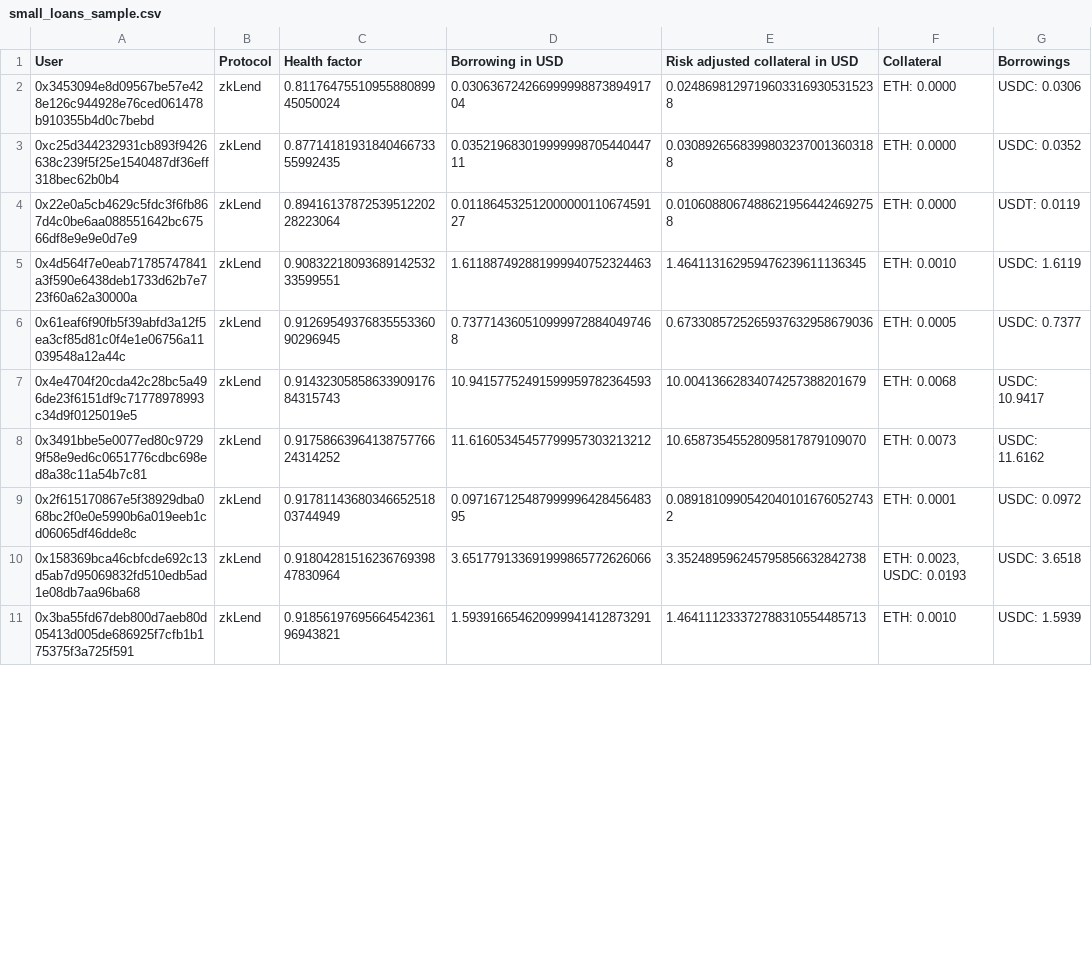
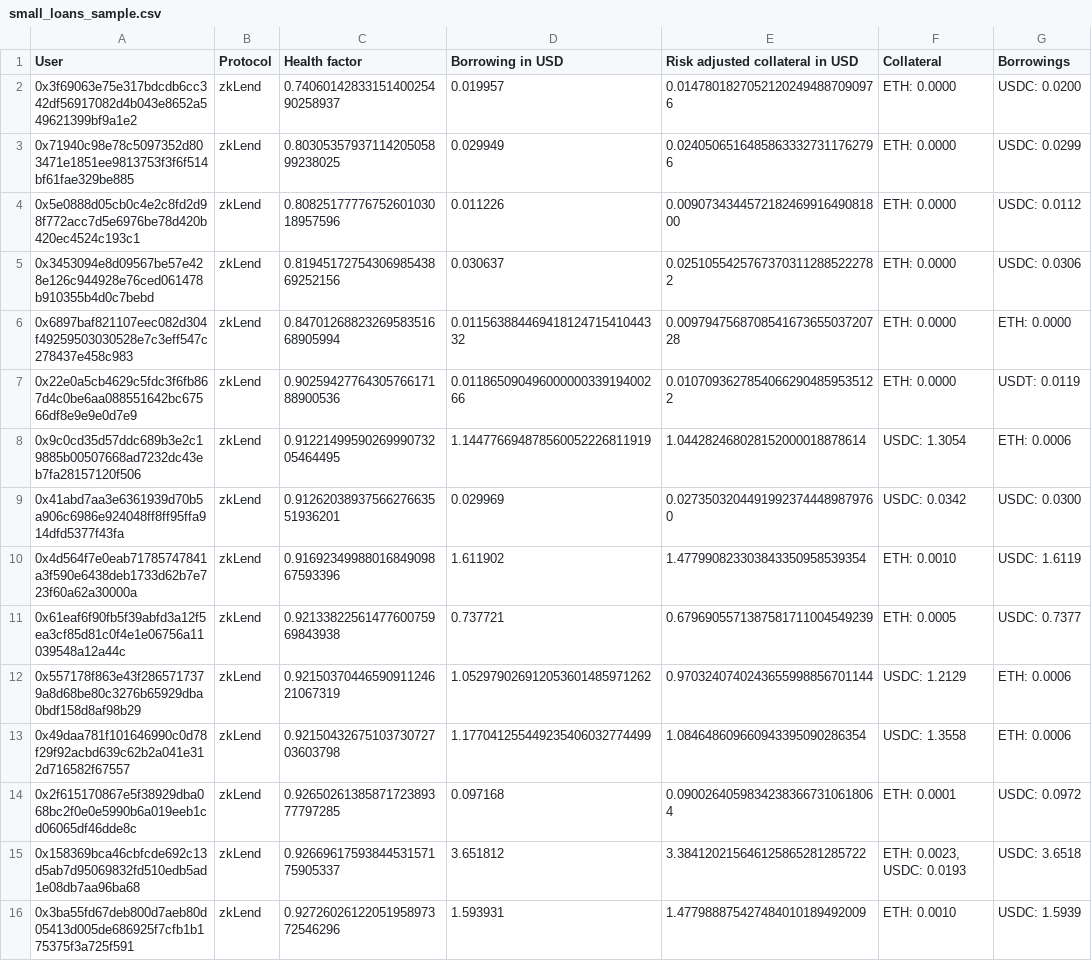
Before and after one commit to CarmineOptions/derisk-research, a CSV file: data/small_loans_sample.csv, drawn as a sheet; only a part is shown; the diff covers the shown part only.

```diff
--- a/data/small_loans_sample.csv
+++ b/data/small_loans_sample.csv
@@ -1,11 +1,16 @@
 User,Protocol,Health factor,Borrowing in USD,Risk adjusted collateral in USD,Collateral,Borrowings
-0x3453094e8d09567be57e428e126c944928e76ced061478b910355b4d0c7bebd,zkLend,0.8117647551095588089945050024,0.03063672426699999887389491704,0.02486981297196033169305315238,ETH: 0.0000,USDC: 0.0306
-0xc25d344232931cb893f9426638c239f5f25e1540487df36eff318bec62b0b4,zkLend,0.8771418193184046673355992435,0.03521968301999999870544044711,0.03089265683998032370013603188,ETH: 0.0000,USDC: 0.0352
-0x22e0a5cb4629c5fdc3f6fb867d4c0be6aa088551642bc67566df8e9e9e0d7e9,zkLend,0.8941613787253951220228223064,0.01186453251200000011067459127,0.01060880674886219564424692758,ETH: 0.0000,USDT: 0.0119
-0x4d564f7e0eab71785747841a3f590e6438deb1733d62b7e723f60a62a30000a,zkLend,0.9083221809368914253233599551,1.611887492881999940752324463,1.464113162959476239611136345,ETH: 0.0010,USDC: 1.6119
-0x61eaf6f90fb5f39abfd3a12f5ea3cf85d81c0f4e1e06756a11039548a12a44c,zkLend,0.9126954937683555336090296945,0.7377143605109999728840497468,0.6733085725265937632958679036,ETH: 0.0005,USDC: 0.7377
-0x4e4704f20cda42c28bc5a496de23f6151df9c71778978993c34d9f0125019e5,zkLend,0.9143230585863390917684315743,10.94157752491599959782364593,10.00413662834074257388201679,ETH: 0.0068,USDC: 10.9417
-0x3491bbe5e0077ed80c97299f58e9ed6c0651776cdbc698ed8a38c11a54b7c81,zkLend,0.9175866396413875776624314252,11.61605345457799957303213212,10.65873545528095817879109070,ETH: 0.0073,USDC: 11.6162
-0x2f615170867e5f38929dba068bc2f0e0e5990b6a019eeb1cd06065df46dde8c,zkLend,0.9178114368034665251803744949,0.09716712548799999642845648395,0.08918109905420401016760527432,ETH: 0.0001,USDC: 0.0972
-0x158369bca46cbfcde692c13d5ab7d95069832fd510edb5ad1e08db7aa96ba68,zkLend,0.9180428151623676939847830964,3.651779133691999865772626066,3.352489596245795856632842738,"ETH: 0.0023, USDC: 0.0193",USDC: 3.6518
-0x3ba55fd67deb800d7aeb80d05413d005de686925f7cfb1b175375f3a725f591,zkLend,0.9185619769566454236196943821,1.593916654620999941412873291,1.464111233372788310554485713,ETH: 0.0010,USDC: 1.5939
+0x3f69063e75e317bdcdb6cc342df56917082d4b043e8652a549621399bf9a1e2,zkLend,0.7406014283315140025490258937,0.019957,0.01478018270521202494887090976,ETH: 0.0000,USDC: 0.0200
+0x71940c98e78c5097352d803471e1851ee9813753f3f6f514bf61fae329be885,zkLend,0.8030535793711420505899238025,0.029949,0.02405065164858633327311762796,ETH: 0.0000,USDC: 0.0299
+0x5e0888d05cb0c4e2c8fd2d98f772acc7d5e6976be78d420b420ec4524c193c1,zkLend,0.8082517777675260103018957596,0.011226,0.009073434457218246991649081800,ETH: 0.0000,USDC: 0.0112
+0x3453094e8d09567be57e428e126c944928e76ced061478b910355b4d0c7bebd,zkLend,0.8194517275430698543869252156,0.030637,0.02510554257673703112885222782,ETH: 0.0000,USDC: 0.0306
+0x6897baf821107eec082d304f49259503030528e7c3eff547c278437e458c983,zkLend,0.8470126882326958351668905994,0.01156388446941812471541044332,0.009794756870854167365503720728,ETH: 0.0000,ETH: 0.0000
+0x22e0a5cb4629c5fdc3f6fb867d4c0be6aa088551642bc67566df8e9e9e0d7e9,zkLend,0.9025942776430576617188900536,0.01186509049600000033919400266,0.01070936278540662904859535122,ETH: 0.0000,USDT: 0.0119
+0x9c0cd35d57ddc689b3e2c19885b00507668ad7232dc43eb7fa28157120f506,zkLend,0.9122149959026999073205464495,1.144776694878560052226811919,1.044282468028152000018878614,USDC: 1.3054,ETH: 0.0006
+0x41abd7aa3e6361939d70b5a906c6986e924048ff8ff95ffa914dfd5377f43fa,zkLend,0.9126203893756627663551936201,0.029969,0.02735032044919923744489879760,USDC: 0.0342,USDC: 0.0300
+0x4d564f7e0eab71785747841a3f590e6438deb1733d62b7e723f60a62a30000a,zkLend,0.9169234998801684909867593396,1.611902,1.477990823303843350958539354,ETH: 0.0010,USDC: 1.6119
+0x61eaf6f90fb5f39abfd3a12f5ea3cf85d81c0f4e1e06756a11039548a12a44c,zkLend,0.9213382256147760075969843938,0.737721,0.6796905571387581711004549239,ETH: 0.0005,USDC: 0.7377
+0x557178f863e43f2865717379a8d68be80c3276b65929dba0bdf158d8af98b29,zkLend,0.9215037044659091124621067319,1.052979026912053601485971262,0.9703240740243655998856701144,USDC: 1.2129,ETH: 0.0006
+0x49daa781f101646990c0d78f29f92acbd639c62b2a041e312d716582f67557,zkLend,0.9215043267510373072703603798,1.177041255449235406032774499,1.084648609660943395090286354,USDC: 1.3558,ETH: 0.0006
+0x2f615170867e5f38929dba068bc2f0e0e5990b6a019eeb1cd06065df46dde8c,zkLend,0.9265026138587172389377797285,0.097168,0.09002640598342383667310618064,ETH: 0.0001,USDC: 0.0972
+0x158369bca46cbfcde692c13d5ab7d95069832fd510edb5ad1e08db7aa96ba68,zkLend,0.9266961759384453157175905337,3.651812,3.384120215646125865281285722,"ETH: 0.0023, USDC: 0.0193",USDC: 3.6518
+0x3ba55fd67deb800d7aeb80d05413d005de686925f7cfb1b175375f3a725f591,zkLend,0.9272602612205195897372546296,1.593931,1.477988875427484010189492009,ETH: 0.0010,USDC: 1.5939
```
Also changed, not shown: 1 added row, 6 removed rows and 12 edited cells elsewhere in this file, data/large_loans_sample.csv, hashstack_data/ETH-USDC.csv, 15 other files.
